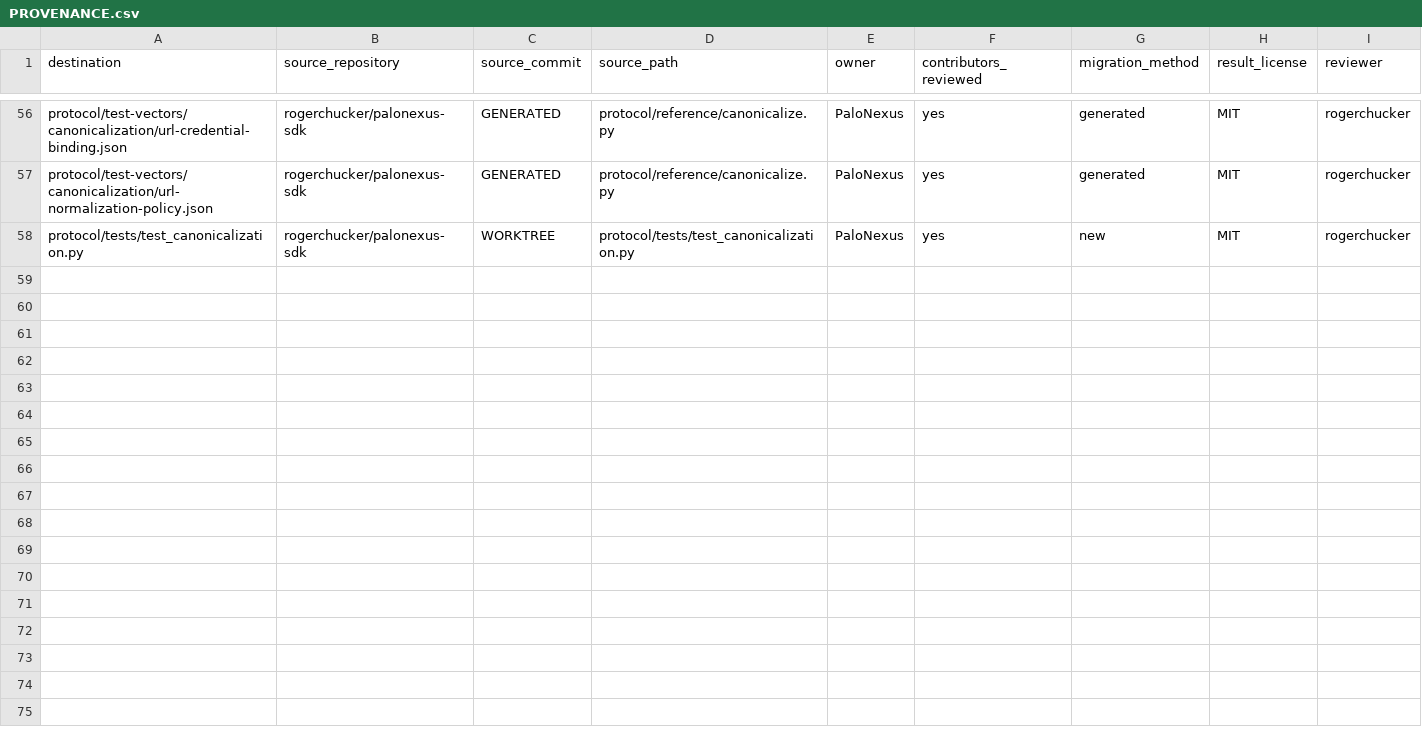
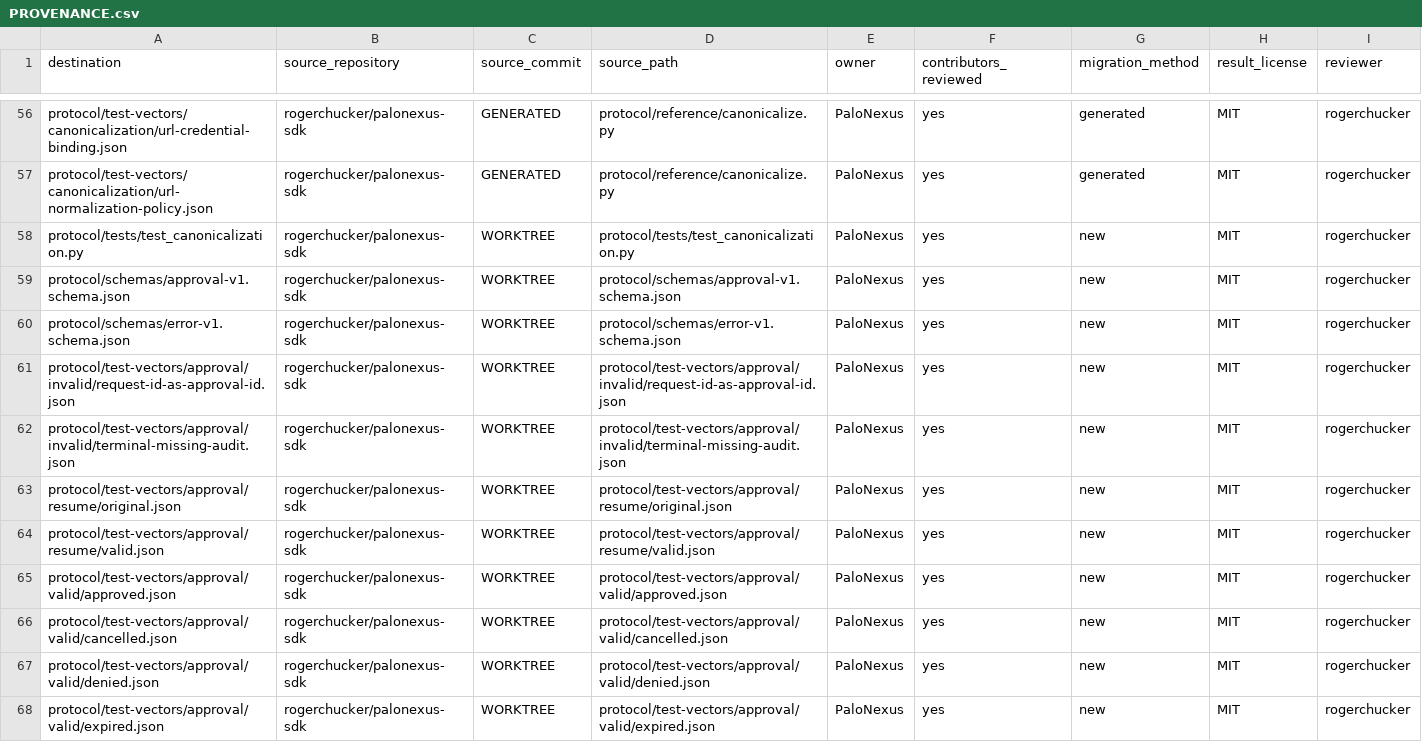
Before and after one commit to rogerchucker/palonexus-sdk, a CSV file: docs/legal/PROVENANCE.csv, drawn as a sheet; only a part is shown, gaps mark what is left out; the diff covers the shown part only.

Commit message:
feat(protocol): define approval and error contracts
Signed-off-by: Rajarshi Chakraborty <rajarshic@gmail.com>

```diff
--- a/docs/legal/PROVENANCE.csv
+++ b/docs/legal/PROVENANCE.csv
@@ -58 +58,11 @@ protocol/test-vectors/canonicalization/url-normalization-policy.json,rogerchucke
 protocol/tests/test_canonicalization.py,rogerchucker/palonexus-sdk,WORKTREE,protocol/tests/test_canonicalization.py,PaloNexus,yes,new,MIT,rogerchucker
+protocol/schemas/approval-v1.schema.json,rogerchucker/palonexus-sdk,WORKTREE,protocol/schemas/approval-v1.schema.json,PaloNexus,yes,new,MIT,rogerchucker
+protocol/schemas/error-v1.schema.json,rogerchucker/palonexus-sdk,WORKTREE,protocol/schemas/error-v1.schema.json,PaloNexus,yes,new,MIT,rogerchucker
+protocol/test-vectors/approval/invalid/request-id-as-approval-id.json,rogerchucker/palonexus-sdk,WORKTREE,protocol/test-vectors/approval/invalid/request-id-as-approval-id.json,PaloNexus,yes,new,MIT,rogerchucker
+protocol/test-vectors/approval/invalid/terminal-missing-audit.json,rogerchucker/palonexus-sdk,WORKTREE,protocol/test-vectors/approval/invalid/terminal-missing-audit.json,PaloNexus,yes,new,MIT,rogerchucker
+protocol/test-vectors/approval/resume/original.json,rogerchucker/palonexus-sdk,WORKTREE,protocol/test-vectors/approval/resume/original.json,PaloNexus,yes,new,MIT,rogerchucker
+protocol/test-vectors/approval/resume/valid.json,rogerchucker/palonexus-sdk,WORKTREE,protocol/test-vectors/approval/resume/valid.json,PaloNexus,yes,new,MIT,rogerchucker
+protocol/test-vectors/approval/valid/approved.json,rogerchucker/palonexus-sdk,WORKTREE,protocol/test-vectors/approval/valid/approved.json,PaloNexus,yes,new,MIT,rogerchucker
+protocol/test-vectors/approval/valid/cancelled.json,rogerchucker/palonexus-sdk,WORKTREE,protocol/test-vectors/approval/valid/cancelled.json,PaloNexus,yes,new,MIT,rogerchucker
+protocol/test-vectors/approval/valid/denied.json,rogerchucker/palonexus-sdk,WORKTREE,protocol/test-vectors/approval/valid/denied.json,PaloNexus,yes,new,MIT,rogerchucker
+protocol/test-vectors/approval/valid/expired.json,rogerchucker/palonexus-sdk,WORKTREE,protocol/test-vectors/approval/valid/expired.json,PaloNexus,yes,new,MIT,rogerchucker
```
Also changed, not shown: 9 added rows elsewhere in this file, 22 other files.
